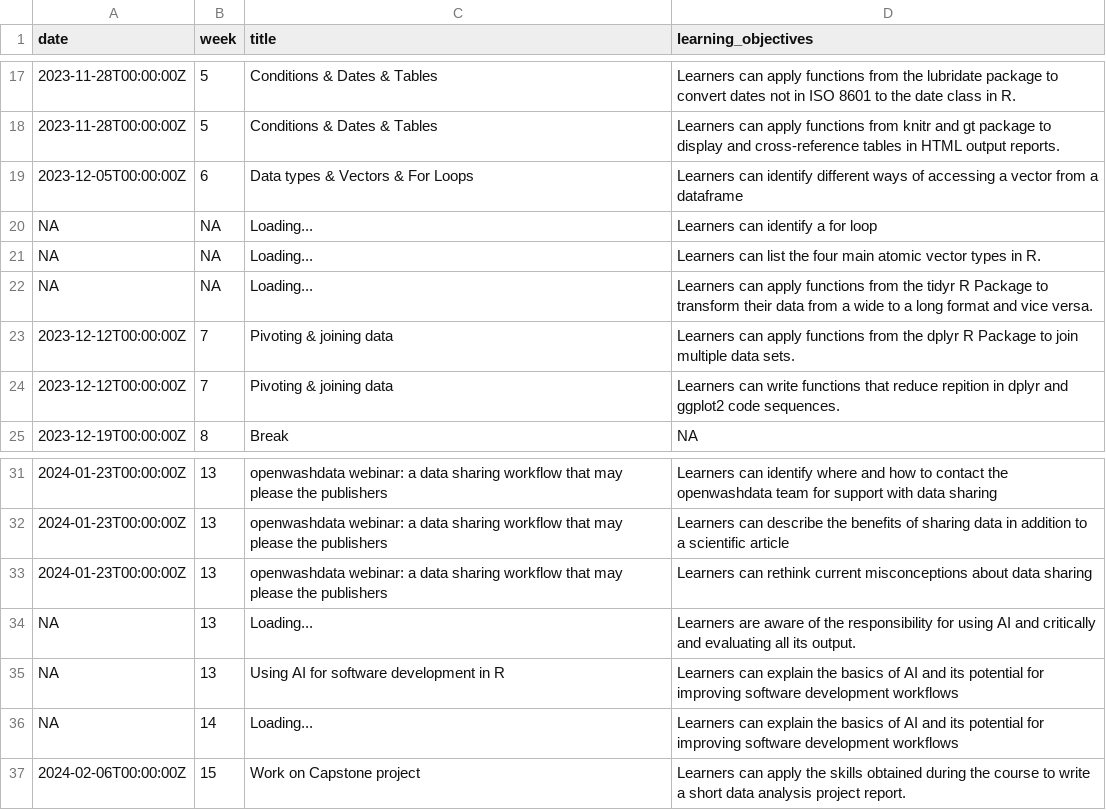
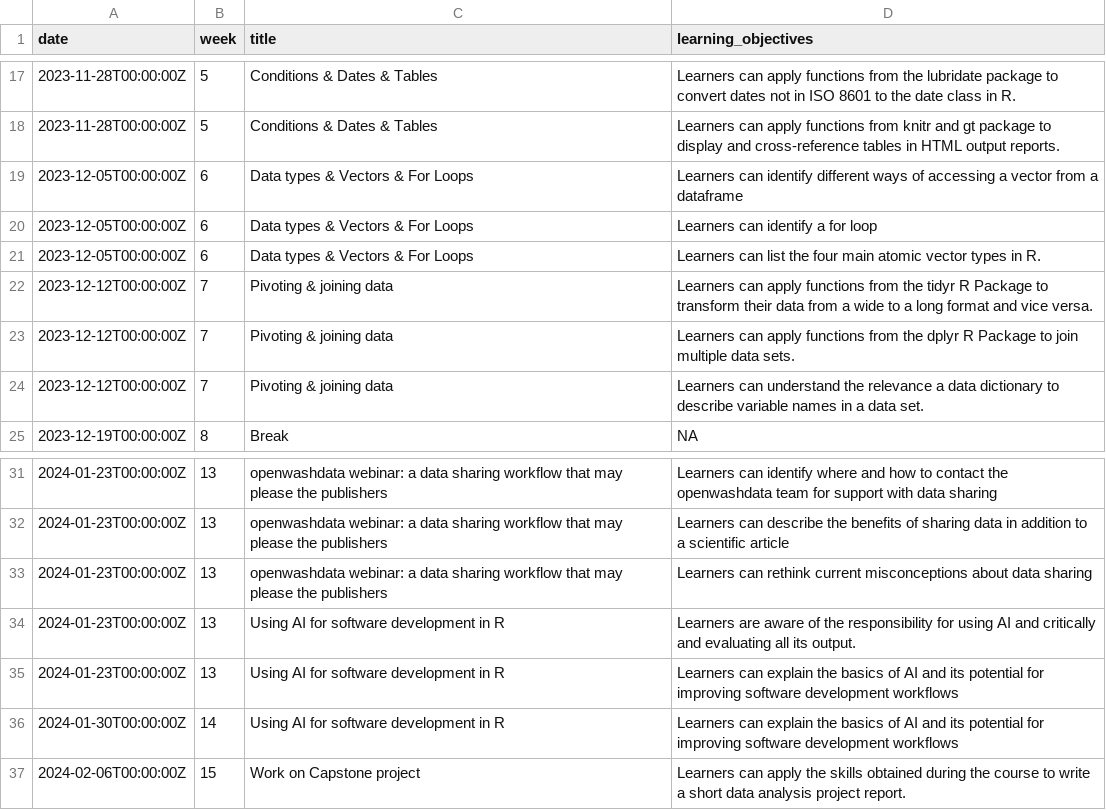
Before and after one commit to rbtl-fs25/website, a CSV file: data/tbl-02-ds4owd-001-learning-objectives.csv, drawn as a sheet; only a part is shown, gaps mark what is left out.

```diff
--- a/data/tbl-02-ds4owd-001-learning-objectives.csv
+++ b/data/tbl-02-ds4owd-001-learning-objectives.csv
@@ -19,7 +19,7 @@ date,week,title,learning_objectives
 2023-12-05T00:00:00Z,6,Data types & Vectors & For Loops,Learners can identify different ways of accessing a vector from a dataframe
-NA,NA,Loading...,Learners can identify a for loop
-NA,NA,Loading...,Learners can list the four main atomic vector types in R.
-NA,NA,Loading...,Learners can apply functions from the tidyr R Package to transform their data from a wide to a long format and vice versa.
+2023-12-05T00:00:00Z,6,Data types & Vectors & For Loops,Learners can identify a for loop
+2023-12-05T00:00:00Z,6,Data types & Vectors & For Loops,Learners can list the four main atomic vector types in R.
+2023-12-12T00:00:00Z,7,Pivoting & joining data,Learners can apply functions from the tidyr R Package to transform their data from a wide to a long format and vice versa.
 2023-12-12T00:00:00Z,7,Pivoting & joining data,Learners can apply functions from the dplyr R Package to join multiple data sets.
-2023-12-12T00:00:00Z,7,Pivoting & joining data,Learners can write functions that reduce repition in dplyr and ggplot2 code sequences.
+2023-12-12T00:00:00Z,7,Pivoting & joining data,Learners can understand the relevance a data dictionary to describe variable names in a data set.
 2023-12-19T00:00:00Z,8,Break,NA
@@ -33,5 +33,5 @@ NA,NA,Loading...,Learners can apply functions from the tidyr R Package to transf
 2024-01-23T00:00:00Z,13,openwashdata webinar: a data sharing workflow that may please the publishers,Learners can rethink current misconceptions about data sharing
-NA,13,Loading...,Learners are aware of the responsibility for using AI and critically and evaluating all its output.
-NA,13,Using AI for software development in R,Learners can explain the basics of AI and its potential for improving software development workflows
-NA,14,Loading...,Learners can explain the basics of AI and its potential for improving software development workflows
+2024-01-23T00:00:00Z,13,Using AI for software development in R,Learners are aware of the responsibility for using AI and critically and evaluating all its output.
+2024-01-23T00:00:00Z,13,Using AI for software development in R,Learners can explain the basics of AI and its potential for improving software development workflows
+2024-01-30T00:00:00Z,14,Using AI for software development in R,Learners can explain the basics of AI and its potential for improving software development workflows
 2024-02-06T00:00:00Z,15,Work on Capstone project,Learners can apply the skills obtained during the course to write a short data analysis project report.
```
Also changed, not shown: 46 other files.
